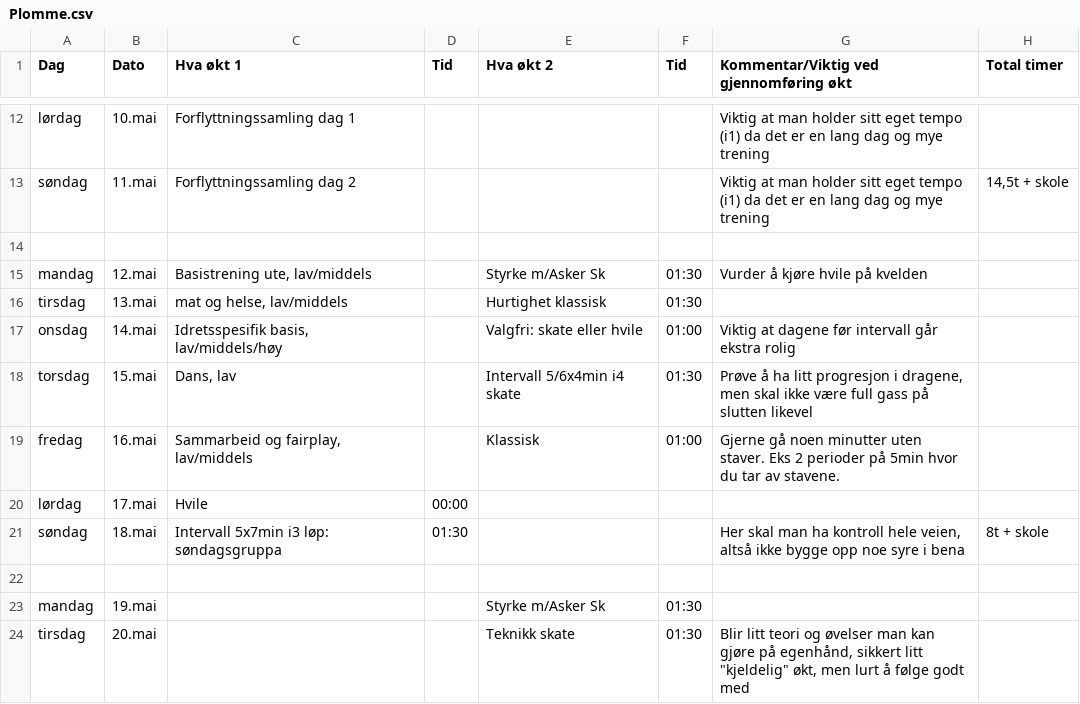
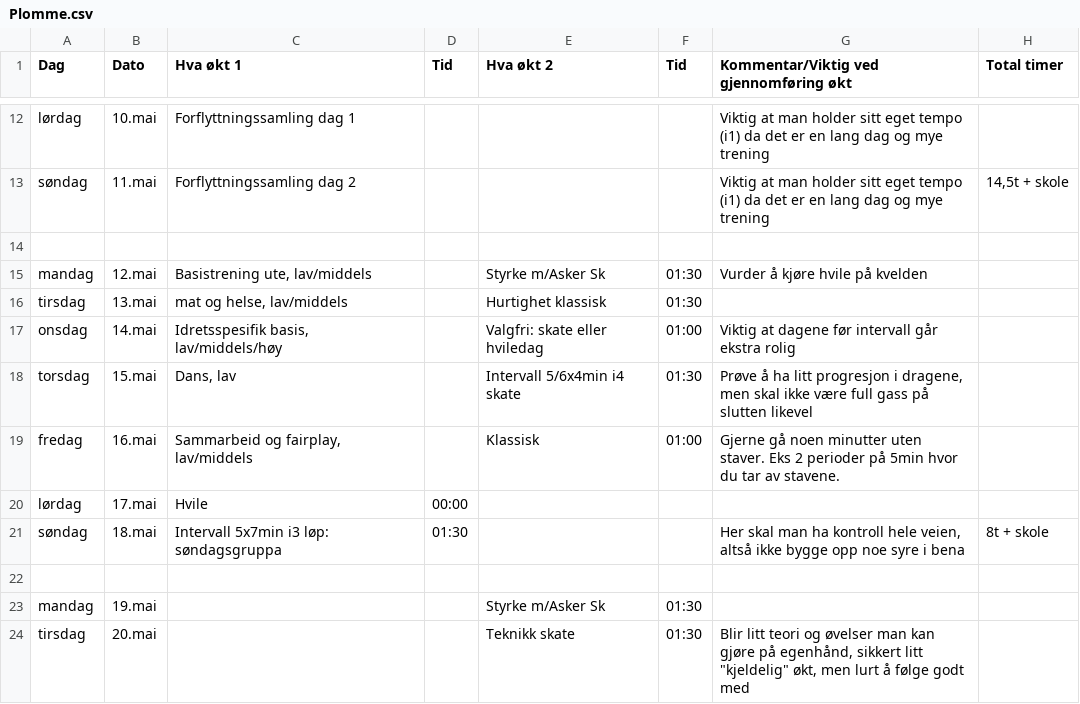
Before and after one commit to Syvbru/treningsplan, a CSV file: static/csv/Plomme.csv, drawn as a sheet; only a part is shown, gaps mark what is left out.

Commit message:
Update Plomme.csv

```diff
--- a/static/csv/Plomme.csv
+++ b/static/csv/Plomme.csv
@@ -16,3 +16,3 @@ mandag,12.mai,"Basistrening ute, lav/middels",,Styrke m/Asker Sk,01:30,Vurder å
 tirsdag,13.mai,"mat og helse, lav/middels",,Hurtighet klassisk,01:30,,
-onsdag,14.mai,"Idretsspesifik basis, lav/middels/høy",,Valgfri: skate eller hvile,01:00,Viktig at dagene før intervall går ekstra rolig,
+onsdag,14.mai,"Idretsspesifik basis, lav/middels/høy",,Valgfri: skate eller hviledag,01:00,Viktig at dagene før intervall går ekstra rolig,
 torsdag,15.mai,"Dans, lav",,Intervall 5/6x4min i4 skate,01:30,"Prøve å ha litt progresjon i dragene, men skal ikke være full gass på slutten likevel",
```
